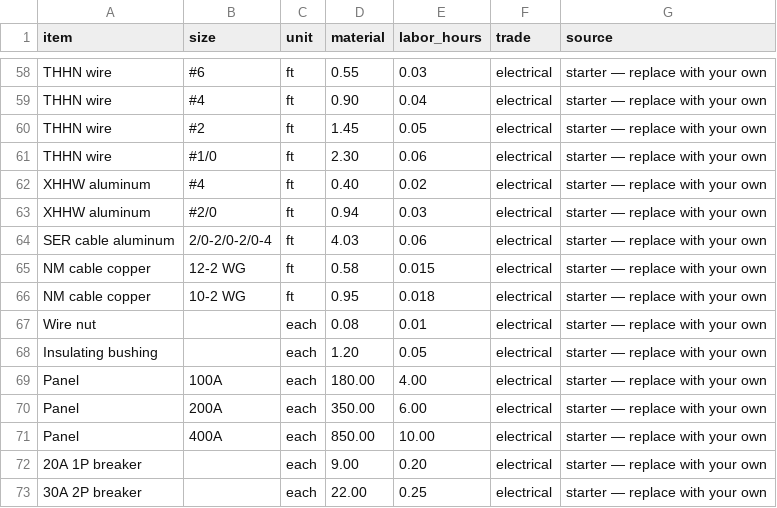
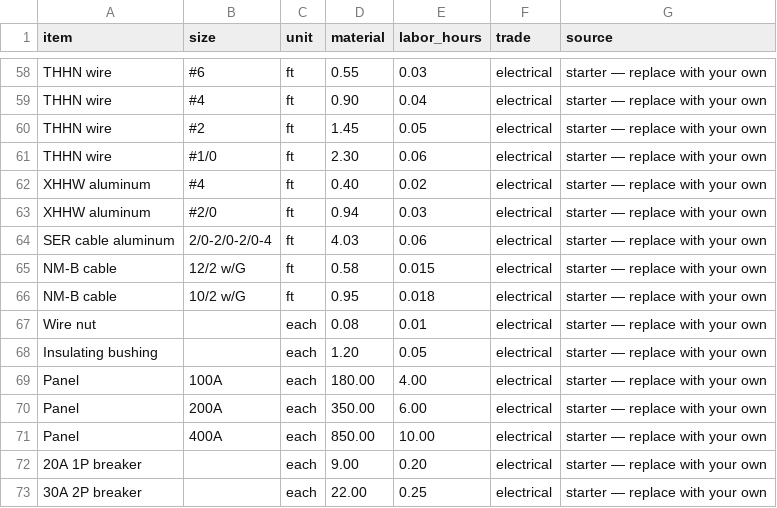
Before and after one commit to AICodeForgedev/cadaddy, a CSV file: assets/costbook/starter.csv, drawn as a sheet; only a part is shown, gaps mark what is left out.

Commit message:
Cost book: winspeed's NM rows under the names the value-engineering study prices (NM-B cable 12/2 w/G, 10/2 w/G), so the units' NM branch alternative is priced from the starter book; test (merger batch fix)

```diff
--- a/assets/costbook/starter.csv
+++ b/assets/costbook/starter.csv
@@ -64,4 +64,4 @@ XHHW aluminum,#2/0,ft,0.94,0.03,electrical,starter — replace with your own
 SER cable aluminum,2/0-2/0-2/0-4,ft,4.03,0.06,electrical,starter — replace with your own
-NM cable copper,12-2 WG,ft,0.58,0.015,electrical,starter — replace with your own
-NM cable copper,10-2 WG,ft,0.95,0.018,electrical,starter — replace with your own
+NM-B cable,12/2 w/G,ft,0.58,0.015,electrical,starter — replace with your own
+NM-B cable,10/2 w/G,ft,0.95,0.018,electrical,starter — replace with your own
 Wire nut,,each,0.08,0.01,electrical,starter — replace with your own
```
Also changed, not shown: assets/costbook/pricebook_map.csv, 1 other file.
